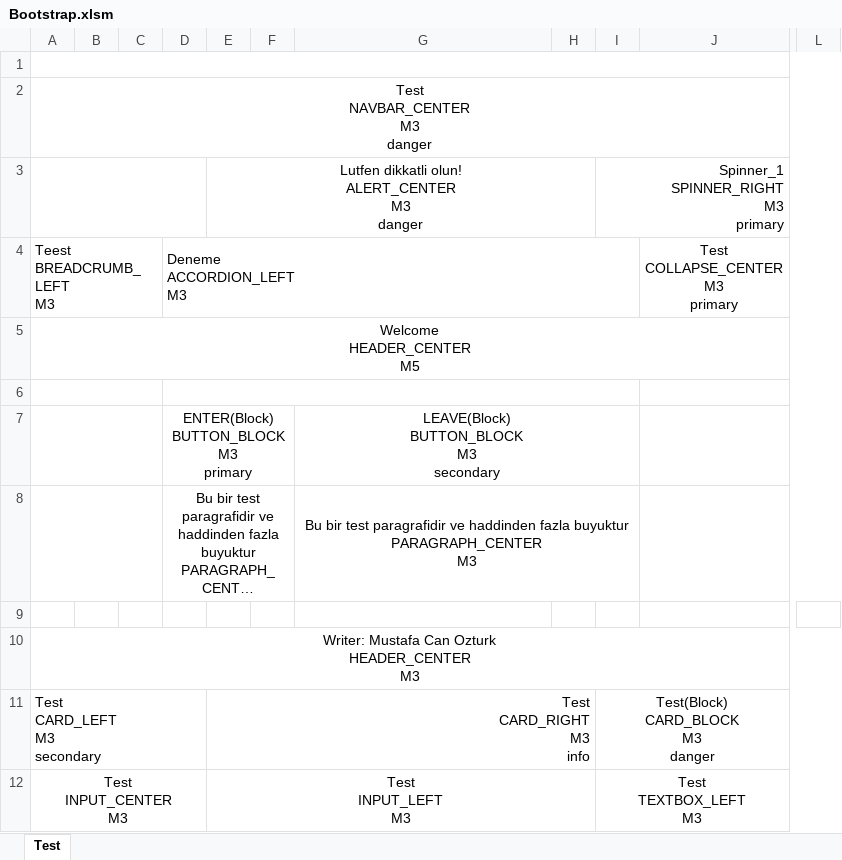
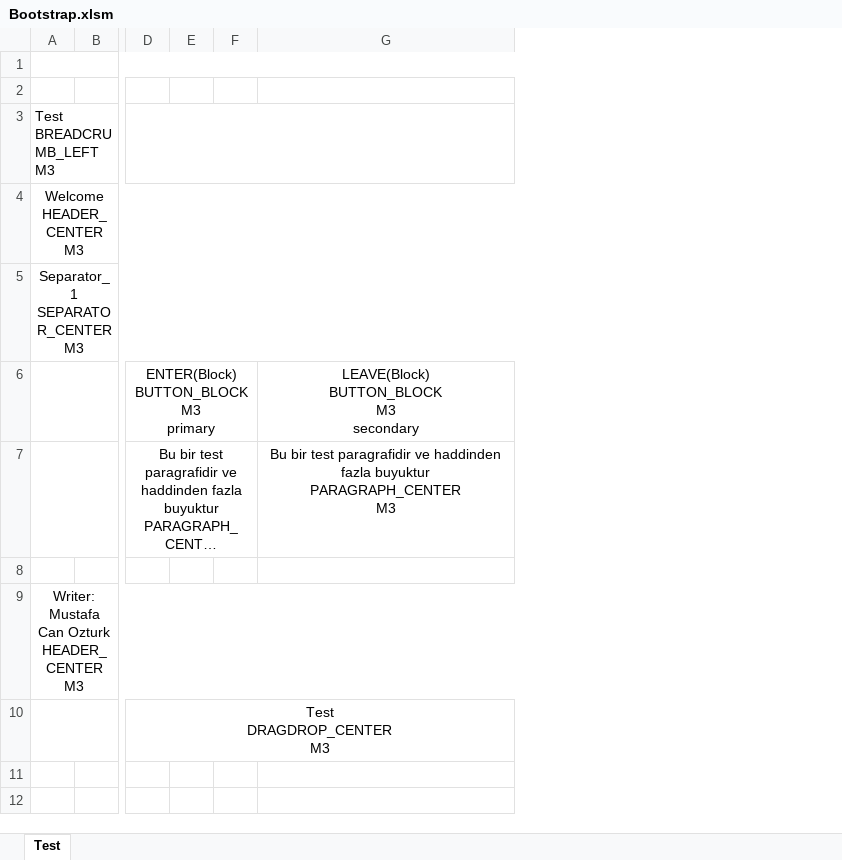
Before and after one commit to mucoz/VBA, an Excel workbook: Bootstrap.xlsm, sheet Test, drawn as a sheet; only a part is shown, gaps mark what is left out; long unchanged cells end in …; values as stored, in another font and other column widths than the file's, no borders; removed rows and columns are numbered as before the commit, all else as after; rows hold the shown columns only; ↵ is a line break in a cell; the diff covers the shown part only; the diff names each change by its address in the sheet, - before the commit and + after, or states it on an @@ line.

Commit message:
Add files via upload

```diff
--- a/Bootstrap.xlsm (sheet Test)
+++ b/Bootstrap.xlsm (sheet Test)
-column A, row 2: Test ↵ NAVBAR_CENTER ↵ M3 ↵ danger; rows 5-11: Welcome ↵ HEADER_CENTER ↵ M5 |  |  |  |  | Writer: Mustafa Can Ozturk ↵ HEADER_CENTER ↵ M3 | Test ↵ CARD_LEFT ↵ M3 ↵ secondary
-column B, empty
-column C, empty
+column A, rows 3-9: Test ↵ BREADCRUMB_LEFT ↵ M3 | Welcome ↵ HEADER_CENTER ↵ M3 | Separator_1 ↵ SEPARATOR_CENTER ↵ M3 |  |  |  | Writer: Mustafa Can Ozturk ↵ HEADER_CENTER ↵ M3
+column B, empty
-column E, row 3: Lutfen dikkatli olun! ↵ ALERT_CENTER ↵ M3 ↵ danger; row 11: Test ↵ CARD_RIGHT ↵ M3 ↵ info
+column E, empty
-column H, empty
-column I, row 3: Spinner_1 ↵ SPINNER_RIGHT ↵ M3 ↵ primary; row 11: Test(Block) ↵ CARD_BLOCK ↵ M3 ↵ danger
-column J, empty
-column L, empty
+D3:G3 merged
-row 4: Teest ↵ BREADCRUMB_LEFT ↵ M3 |  |  | Deneme ↵ ACCORDION_LEFT ↵ M3 |  |  |  |  |  | Test ↵ COLLAPSE_CENTER ↵ M3 ↵ primary
-D6:I6 merged
-G7:I7 merged
-G8:I8 merged
-D10: (empty)
+D10: Test ↵ DRAGDROP_CENTER ↵ M3
+D10:G10 merged
-row 12: Test ↵ INPUT_CENTER ↵ M3 |  |  |  | Test ↵ INPUT_LEFT ↵ M3 |  |  |  | Test ↵ TEXTBOX_LEFT ↵ M3
```
Also changed, not shown: 10 removed rows, 1 added column and 1 removed column elsewhere in this sheet.
